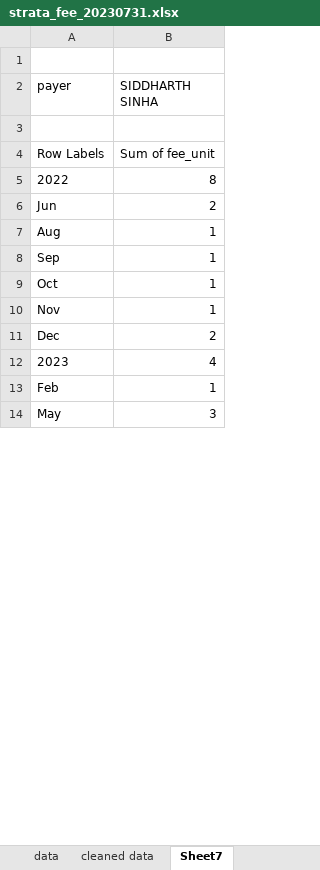
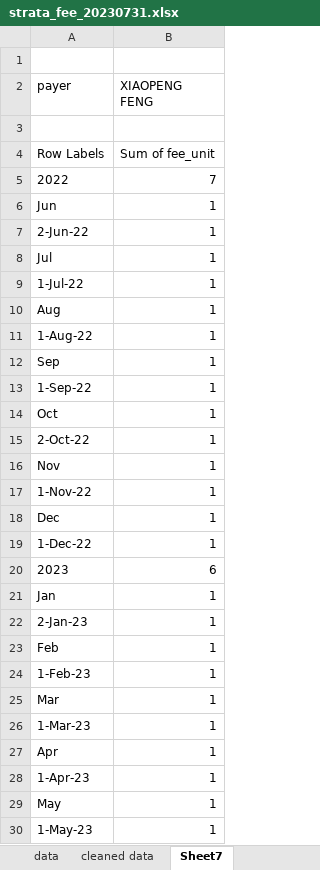
Before and after one commit to Dongli99/StrataFinace, an Excel workbook: strata_fee_20230731.xlsx, sheet Sheet7, drawn as a sheet; only a part is shown; values as stored, in another font and other column widths than the file's, no borders; charts and pictures not drawn; addresses are those after the commit; the diff covers the shown part only; the diff names each change by its address in the sheet, - before the commit and + after, or states it on an @@ line.

```diff
--- a/strata_fee_20230731.xlsx (sheet Sheet7)
+++ b/strata_fee_20230731.xlsx (sheet Sheet7)
-B2: SIDDHARTH SINHA
+B2: XIAOPENG FENG
-B5 (XIAOPENG FENG): 8
+B5 (XIAOPENG FENG): 7
-B6 (XIAOPENG FENG): 2
+B6 (XIAOPENG FENG): 1
+row 7: 2-Jun-22 | 1
+row 8: Jul | 1
+row 9: 1-Jul-22 | 1
+row 11: 1-Aug-22 | 1
+row 13: 1-Sep-22 | 1
+row 15: 2-Oct-22 | 1
+row 17: 1-Nov-22 | 1
-B18 (XIAOPENG FENG): 2
+B18 (XIAOPENG FENG): 1
+row 19: 1-Dec-22 | 1
-B20 (XIAOPENG FENG): 4
+B20 (XIAOPENG FENG): 6
+row 21: Jan | 1
+row 22: 2-Jan-23 | 1
+row 24: 1-Feb-23 | 1
+row 25: Mar | 1
+row 26: 1-Mar-23 | 1
+row 27: Apr | 1
+row 28: 1-Apr-23 | 1
-B29 (XIAOPENG FENG): 3
+B29 (XIAOPENG FENG): 1
+row 30: 1-May-23 | 1
```
Also changed, not shown: 2 added rows and 1 edited cell elsewhere in this sheet, sheet cleaned data, hidden cells, charts or pictures.
